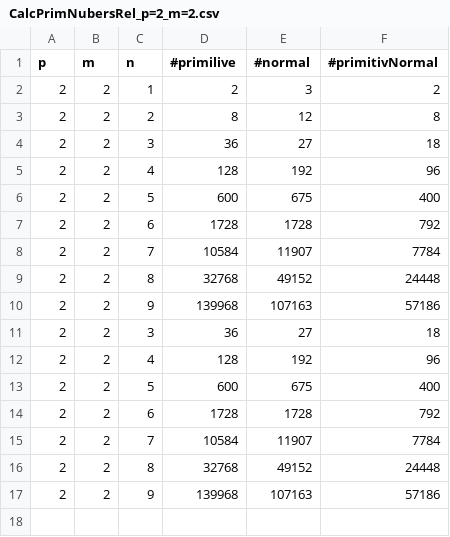
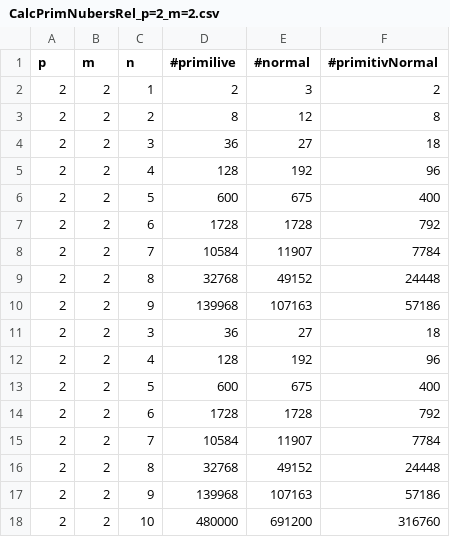
Before and after one commit to maxhbr/softwareProjekt, a CSV file: calculation/cPNout/CalcPrimNubersRel_p=2_m=2.csv, drawn as a sheet; the diff names each change by its address in the sheet, - before the commit and + after, or states it on an @@ line.

Commit message:
mehr werte

```diff
--- a/calculation/cPNout/CalcPrimNubersRel_p=2_m=2.csv
+++ b/calculation/cPNout/CalcPrimNubersRel_p=2_m=2.csv
+row 18: 2 | 2 | 10 | 480000 | 691200 | 316760
```
